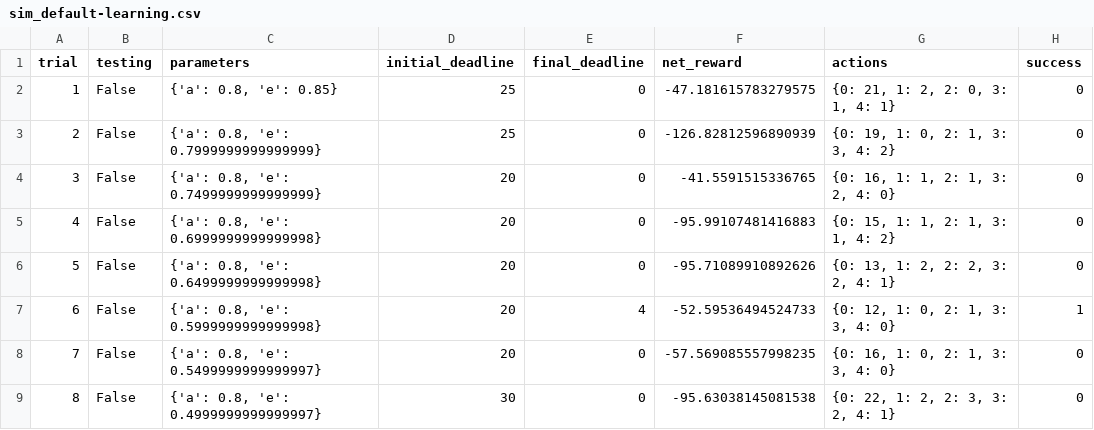
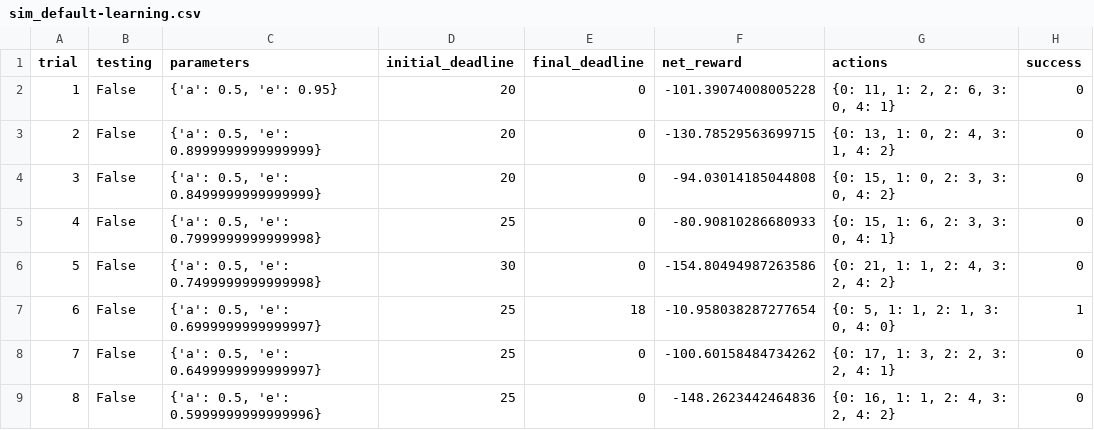
Before and after one commit to StudyExchange/Udacity, a CSV file: MachineLearning(Advanced)/p4_smartcab/logs/sim_default-learning.csv, drawn as a sheet; only a part is shown; the diff covers the shown part only; the diff names each change by its address in the sheet, - before the commit and + after, or states it on an @@ line.

```diff
--- a/MachineLearning(Advanced)/p4_smartcab/logs/sim_default-learning.csv
+++ b/MachineLearning(Advanced)/p4_smartcab/logs/sim_default-learning.csv
-C2 (parameters): {'a': 0.8, 'e': 0.85}
+C2 (parameters): {'a': 0.5, 'e': 0.95}
-D2:D3 (initial_deadline): 25
+D2:D3 (initial_deadline): 20
-F2 (net_reward): -47.181615783279575
+F2 (net_reward): -101.39074008005228
-G2 (actions): {0: 21, 1: 2, 2: 0, 3: 1, 4: 1}
+G2 (actions): {0: 11, 1: 2, 2: 6, 3: 0, 4: 1}
-C3 (parameters): {'a': 0.8, 'e': 0.7999999999999999}
+C3 (parameters): {'a': 0.5, 'e': 0.8999999999999999}
-F3 (net_reward): -126.82812596890939
+F3 (net_reward): -130.78529563699715
-G3 (actions): {0: 19, 1: 0, 2: 1, 3: 3, 4: 2}
+G3 (actions): {0: 13, 1: 0, 2: 4, 3: 1, 4: 2}
-C4 (parameters): {'a': 0.8, 'e': 0.7499999999999999}
+C4 (parameters): {'a': 0.5, 'e': 0.8499999999999999}
-F4 (net_reward): -41.5591515336765
+F4 (net_reward): -94.03014185044808
-G4 (actions): {0: 16, 1: 1, 2: 1, 3: 2, 4: 0}
+G4 (actions): {0: 15, 1: 0, 2: 3, 3: 0, 4: 2}
-C5 (parameters): {'a': 0.8, 'e': 0.6999999999999998}
+C5 (parameters): {'a': 0.5, 'e': 0.7999999999999998}
-D5 (initial_deadline): 20
+D5 (initial_deadline): 25
-F5 (net_reward): -95.99107481416883
+F5 (net_reward): -80.90810286680933
-G5 (actions): {0: 15, 1: 1, 2: 1, 3: 1, 4: 2}
+G5 (actions): {0: 15, 1: 6, 2: 3, 3: 0, 4: 1}
-C6 (parameters): {'a': 0.8, 'e': 0.6499999999999998}
+C6 (parameters): {'a': 0.5, 'e': 0.7499999999999998}
-D6 (initial_deadline): 20
+D6 (initial_deadline): 30
-F6 (net_reward): -95.71089910892626
+F6 (net_reward): -154.80494987263586
-G6 (actions): {0: 13, 1: 2, 2: 2, 3: 2, 4: 1}
+G6 (actions): {0: 21, 1: 1, 2: 4, 3: 2, 4: 2}
-C7 (parameters): {'a': 0.8, 'e': 0.5999999999999998}
+C7 (parameters): {'a': 0.5, 'e': 0.6999999999999997}
-D7:D8 (initial_deadline): 20
+D7:D8 (initial_deadline): 25
-E7 (final_deadline): 4
+E7 (final_deadline): 18
-F7 (net_reward): -52.59536494524733
+F7 (net_reward): -10.958038287277654
-G7 (actions): {0: 12, 1: 0, 2: 1, 3: 3, 4: 0}
+G7 (actions): {0: 5, 1: 1, 2: 1, 3: 0, 4: 0}
-C8 (parameters): {'a': 0.8, 'e': 0.5499999999999997}
+C8 (parameters): {'a': 0.5, 'e': 0.6499999999999997}
-F8 (net_reward): -57.569085557998235
+F8 (net_reward): -100.60158484734262
-G8 (actions): {0: 16, 1: 0, 2: 1, 3: 3, 4: 0}
+G8 (actions): {0: 17, 1: 3, 2: 2, 3: 2, 4: 1}
-C9 (parameters): {'a': 0.8, 'e': 0.4999999999999997}
+C9 (parameters): {'a': 0.5, 'e': 0.5999999999999996}
-D9 (initial_deadline): 30
+D9 (initial_deadline): 25
-F9 (net_reward): -95.63038145081538
+F9 (net_reward): -148.2623442464836
-G9 (actions): {0: 22, 1: 2, 2: 3, 3: 2, 4: 1}
+G9 (actions): {0: 16, 1: 1, 2: 4, 3: 2, 4: 2}
```
Also changed, not shown: 10 removed rows, 81 edited cells and row numbers in column A elsewhere in this file, 11 other files.
